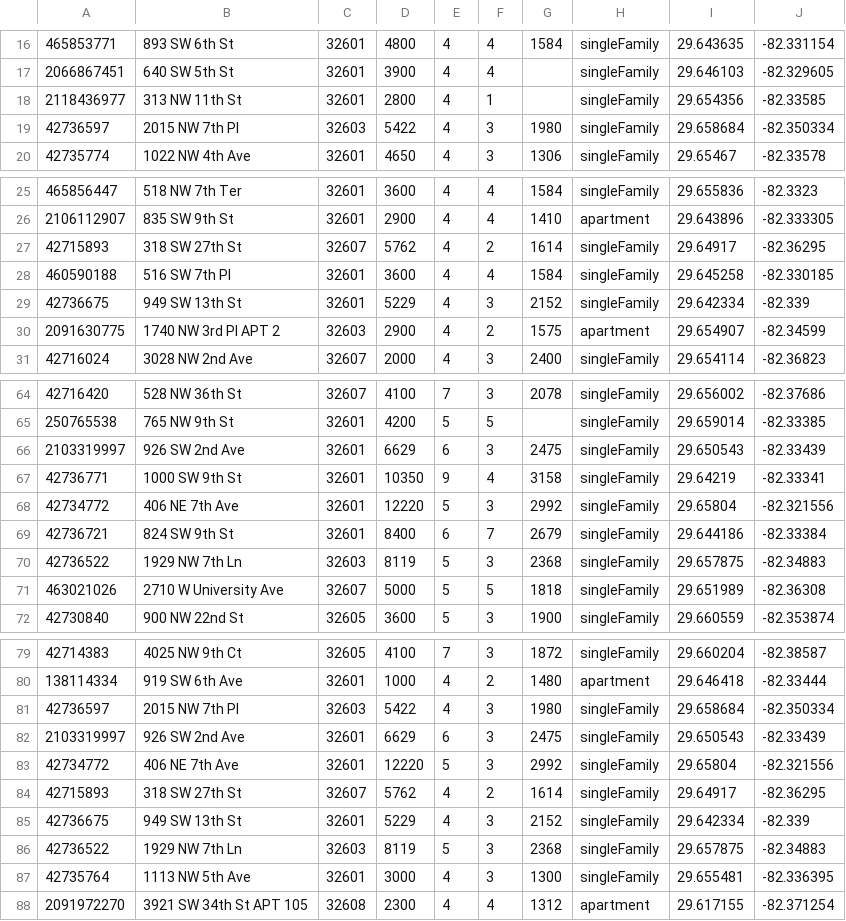
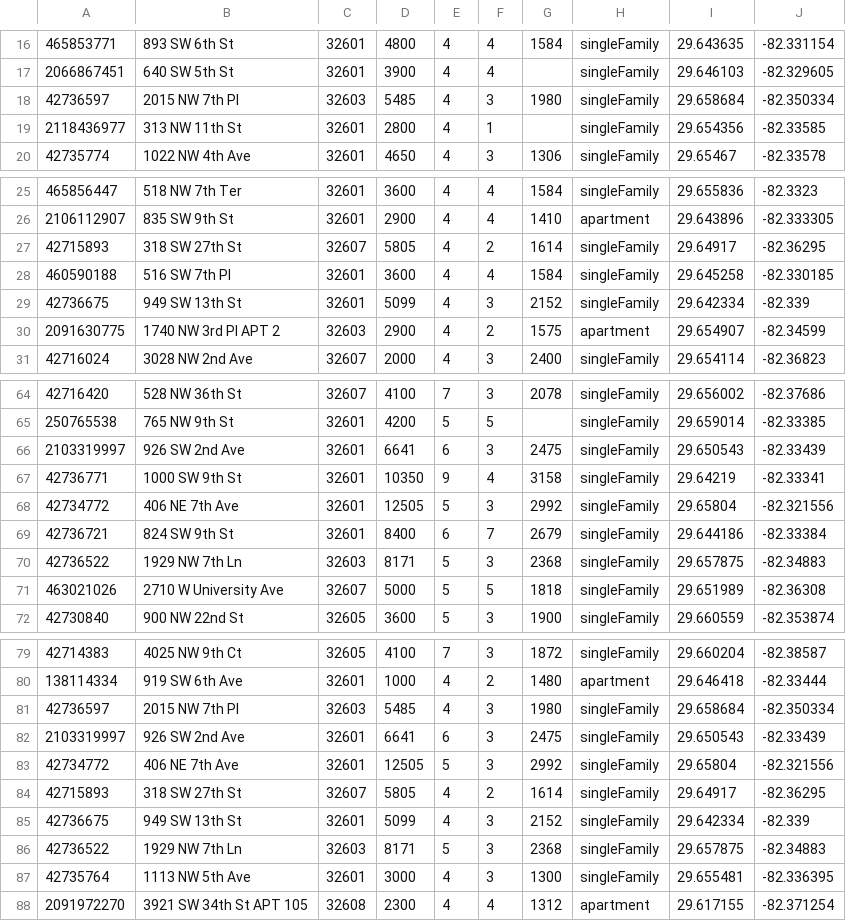
Before and after one commit to michaelknicks5-apply/gatornest, a TSV file: data-cache/zillow-snapshot.tsv, drawn as a sheet; only a part is shown, gaps mark what is left out; the diff covers the shown part only.

```diff
--- a/data-cache/zillow-snapshot.tsv
+++ b/data-cache/zillow-snapshot.tsv
@@ -17,4 +17,4 @@
 2066867451	640 SW 5th St	32601	3900	4	4		singleFamily	29.646103	-82.329605
+42736597	2015 NW 7th Pl	32603	5485	4	3	1980	singleFamily	29.658684	-82.350334
 2118436977	313 NW 11th St	32601	2800	4	1		singleFamily	29.654356	-82.33585
-42736597	2015 NW 7th Pl	32603	5422	4	3	1980	singleFamily	29.658684	-82.350334
 42735774	1022 NW 4th Ave	32601	4650	4	3	1306	singleFamily	29.65467	-82.33578
@@ -26,5 +26,5 @@
 2106112907	835 SW 9th St	32601	2900	4	4	1410	apartment	29.643896	-82.333305
-42715893	318 SW 27th St	32607	5762	4	2	1614	singleFamily	29.64917	-82.36295
+42715893	318 SW 27th St	32607	5805	4	2	1614	singleFamily	29.64917	-82.36295
 460590188	516 SW 7th Pl	32601	3600	4	4	1584	singleFamily	29.645258	-82.330185
-42736675	949 SW 13th St	32601	5229	4	3	2152	singleFamily	29.642334	-82.339
+42736675	949 SW 13th St	32601	5099	4	3	2152	singleFamily	29.642334	-82.339
 2091630775	1740 NW 3rd Pl APT 2	32603	2900	4	2	1575	apartment	29.654907	-82.34599
@@ -65,7 +65,7 @@
 250765538	765 NW 9th St	32601	4200	5	5		singleFamily	29.659014	-82.33385
-2103319997	926 SW 2nd Ave	32601	6629	6	3	2475	singleFamily	29.650543	-82.33439
+2103319997	926 SW 2nd Ave	32601	6641	6	3	2475	singleFamily	29.650543	-82.33439
 42736771	1000 SW 9th St	32601	10350	9	4	3158	singleFamily	29.64219	-82.33341
-42734772	406 NE 7th Ave	32601	12220	5	3	2992	singleFamily	29.65804	-82.321556
+42734772	406 NE 7th Ave	32601	12505	5	3	2992	singleFamily	29.65804	-82.321556
 42736721	824 SW 9th St	32601	8400	6	7	2679	singleFamily	29.644186	-82.33384
-42736522	1929 NW 7th Ln	32603	8119	5	3	2368	singleFamily	29.657875	-82.34883
+42736522	1929 NW 7th Ln	32603	8171	5	3	2368	singleFamily	29.657875	-82.34883
 463021026	2710 W University Ave	32607	5000	5	5	1818	singleFamily	29.651989	-82.36308
@@ -80,8 +80,8 @@
 138114334	919 SW 6th Ave	32601	1000	4	2	1480	apartment	29.646418	-82.33444
-42736597	2015 NW 7th Pl	32603	5422	4	3	1980	singleFamily	29.658684	-82.350334
-2103319997	926 SW 2nd Ave	32601	6629	6	3	2475	singleFamily	29.650543	-82.33439
-42734772	406 NE 7th Ave	32601	12220	5	3	2992	singleFamily	29.65804	-82.321556
-42715893	318 SW 27th St	32607	5762	4	2	1614	singleFamily	29.64917	-82.36295
-42736675	949 SW 13th St	32601	5229	4	3	2152	singleFamily	29.642334	-82.339
-42736522	1929 NW 7th Ln	32603	8119	5	3	2368	singleFamily	29.657875	-82.34883
+42736597	2015 NW 7th Pl	32603	5485	4	3	1980	singleFamily	29.658684	-82.350334
+2103319997	926 SW 2nd Ave	32601	6641	6	3	2475	singleFamily	29.650543	-82.33439
+42734772	406 NE 7th Ave	32601	12505	5	3	2992	singleFamily	29.65804	-82.321556
+42715893	318 SW 27th St	32607	5805	4	2	1614	singleFamily	29.64917	-82.36295
+42736675	949 SW 13th St	32601	5099	4	3	2152	singleFamily	29.642334	-82.339
+42736522	1929 NW 7th Ln	32603	8171	5	3	2368	singleFamily	29.657875	-82.34883
 42735764	1113 NW 5th Ave	32601	3000	4	3	1300	singleFamily	29.655481	-82.336395
```
Also changed, not shown: 1 moved row and 1 edited cell elsewhere in this file, 1 other file.
